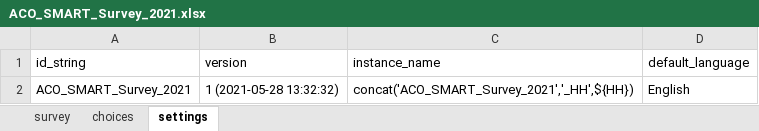
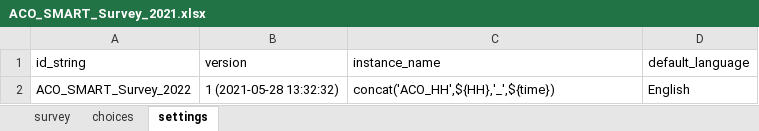
Before and after one commit to RobertJohnston/SMART-Questionnaire, an Excel workbook: ACO_SMART_Survey_2021.xlsx, sheet settings, drawn as a sheet; values as stored, in another font and other column widths than the file's, no borders; the diff names each change by its address in the sheet, - before the commit and + after, or states it on an @@ line.

Commit message:
corrected draft name(date/time) Removed EXCESS constraints
In previous version of questionnaire with ACF Canada - excess constraints impeding data collection with constraint = true

```diff
--- a/ACO_SMART_Survey_2021.xlsx (sheet settings)
+++ b/ACO_SMART_Survey_2021.xlsx (sheet settings)
-A2 (id_string): ACO_SMART_Survey_2021
+A2 (id_string): ACO_SMART_Survey_2022
-C2 (instance_name): concat('ACO_SMART_Survey_2021','_HH',${HH})
+C2 (instance_name): concat('ACO_HH',${HH},'_',${time})
```
Also changed, not shown: sheet survey.
